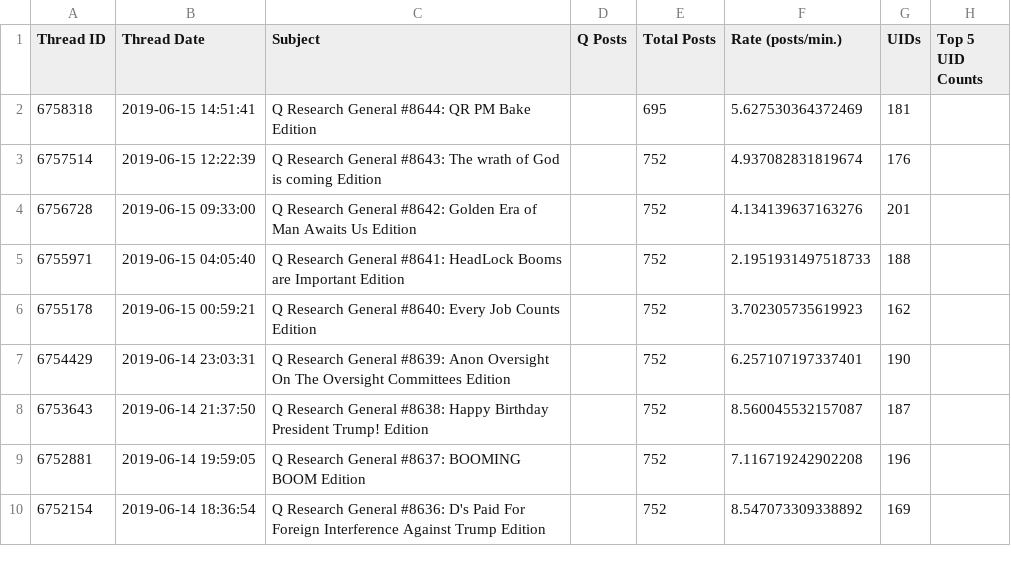
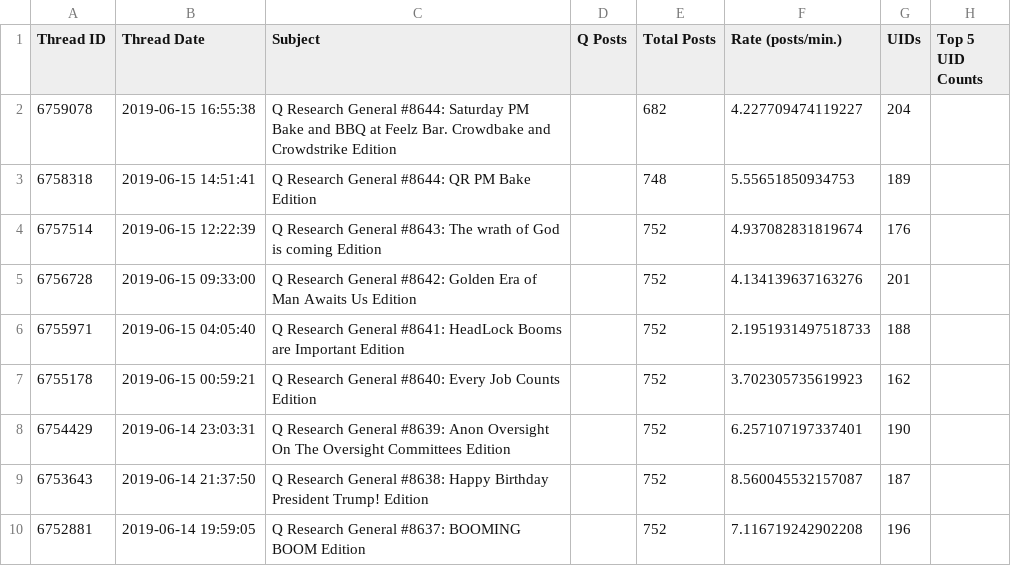
Before and after one commit to linosti/linosti.github.io, a CSV file: qresearch_thread_stats.csv, drawn as a sheet; only a part is shown; the shorter side is filled out with more unchanged rows.

```diff
--- a/qresearch_thread_stats.csv
+++ b/qresearch_thread_stats.csv
@@ -1,3 +1,4 @@
 "Thread ID","Thread Date","Subject","Q Posts","Total Posts","Rate (posts/min.)","UIDs","Top 5 UID Counts"
-6758318,"2019-06-15 14:51:41","Q Research General #8644: QR PM Bake Edition",,695,5.627530364372469,181
+6759078,"2019-06-15 16:55:38","Q Research General #8644: Saturday PM Bake and BBQ at Feelz Bar. Crowdbake and Crowdstrike Edition",,682,4.227709474119227,204
+6758318,"2019-06-15 14:51:41","Q Research General #8644: QR PM Bake Edition",,748,5.55651850934753,189
 6757514,"2019-06-15 12:22:39","Q Research General #8643: The wrath of God is coming Edition",,752,4.937082831819674,176
```
Also changed, not shown: 1 other file.
